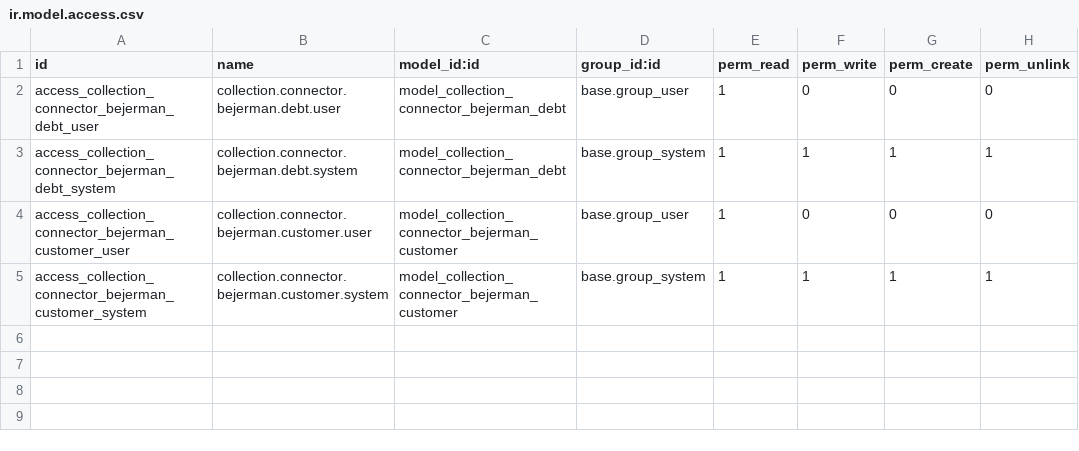
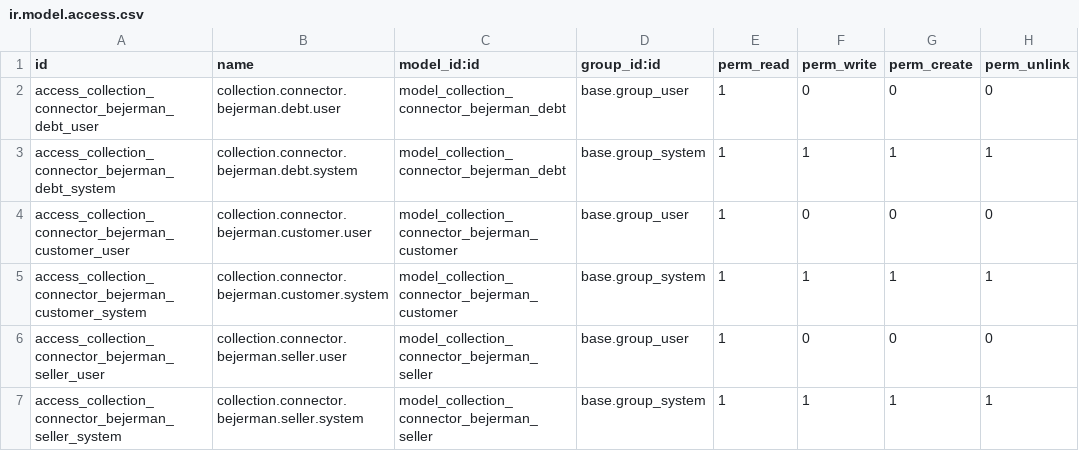
Before and after one commit to crisdavico/collection_connector_bejerman, a CSV file: security/ir.model.access.csv, drawn as a sheet.

Commit message:
feat(collection_connector_bejerman): snapshot sellers from the debt view
Bejerman has no seller view, so the voucher sellers (CVEVEN_COD / VEN_DESC) of every debt view row are now stored in collection.connector.bejerman.seller in the same swap as customers and debt. The refresh keeps the single download and the previous sellers survive any failure.

```diff
--- a/security/ir.model.access.csv
+++ b/security/ir.model.access.csv
@@ -5 +5,3 @@ access_collection_connector_bejerman_customer_user,collection.connector.bejerman
 access_collection_connector_bejerman_customer_system,collection.connector.bejerman.customer.system,model_collection_connector_bejerman_customer,base.group_system,1,1,1,1
+access_collection_connector_bejerman_seller_user,collection.connector.bejerman.seller.user,model_collection_connector_bejerman_seller,base.group_user,1,0,0,0
+access_collection_connector_bejerman_seller_system,collection.connector.bejerman.seller.system,model_collection_connector_bejerman_seller,base.group_system,1,1,1,1
```
Also changed, not shown: 13 other files.
